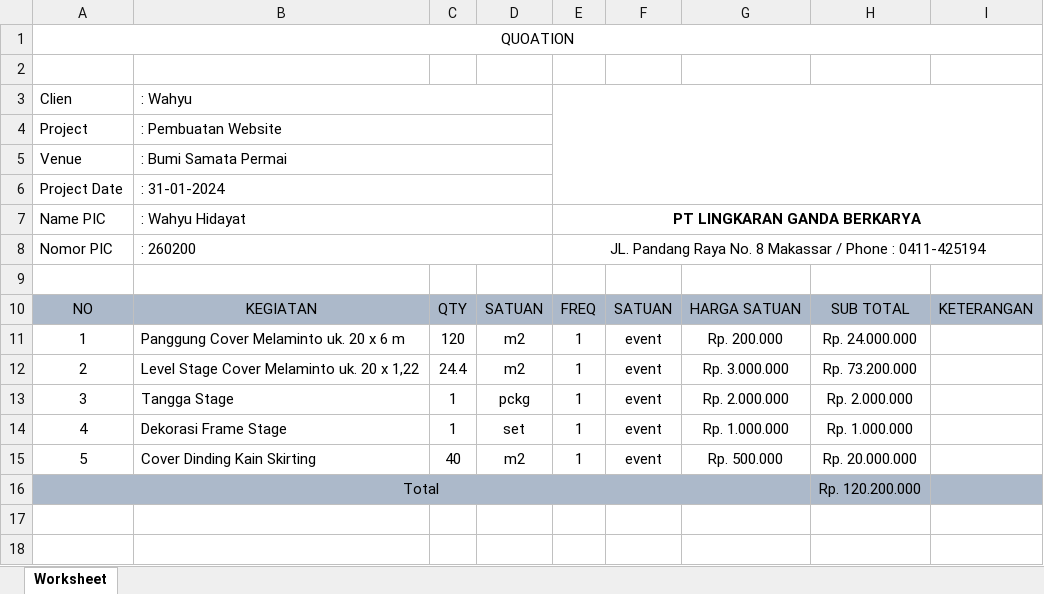
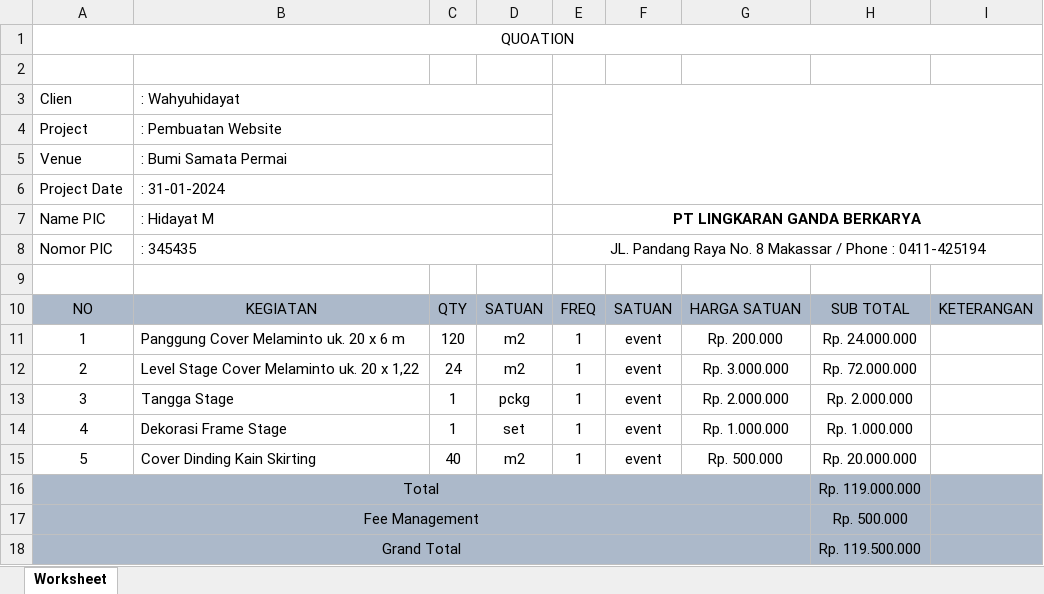
Before and after one commit to WahyuSapurata/SIM-EO, an Excel workbook: public/laporan_Pembuatan Website.xlsx, sheet Worksheet, drawn as a sheet; values as stored, in another font and other column widths than the file's, no borders; charts and pictures not drawn; the diff names each change by its address in the sheet, - before the commit and + after, or states it on an @@ line.

```diff
--- a/public/laporan_Pembuatan Website.xlsx (sheet Worksheet)
+++ b/public/laporan_Pembuatan Website.xlsx (sheet Worksheet)
-B3: : Wahyu
+B3: : Wahyuhidayat
-B7: : Wahyu Hidayat
+B7: : Hidayat M
-B8: : 260200
+B8: : 345435
-C12: 24.4
+C12: 24
-H12: Rp. 73.200.000
+H12: Rp. 72.000.000
-H16: Rp. 120.200.000
+H16: Rp. 119.000.000
+row 17: Fee Management |  |  |  |  |  |  | Rp. 500.000
+row 18: Grand Total |  |  |  |  |  |  | Rp. 119.500.000
```
Also changed, not shown: 52 other files.
